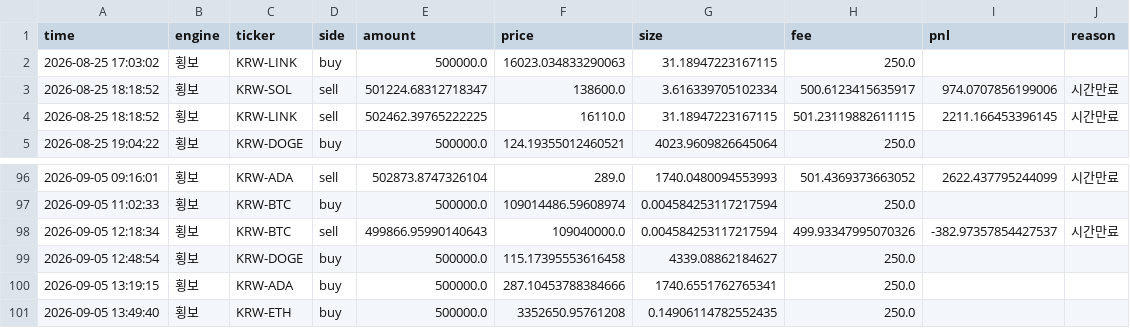
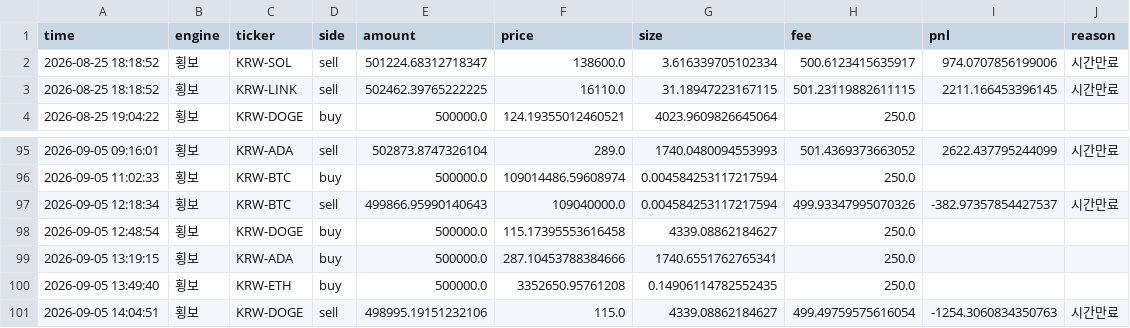
Before and after one commit to reoh97/SuperPro, a CSV file: reports/trades.csv, drawn as a sheet; only a part is shown, gaps mark what is left out.

```diff
--- a/reports/trades.csv
+++ b/reports/trades.csv
@@ -1,3 +1,2 @@
 time,engine,ticker,side,amount,price,size,fee,pnl,reason
-2026-08-25 17:03:02,횡보,KRW-LINK,buy,500000.0,16023.034833290063,31.18947223167115,250.0,,
 2026-08-25 18:18:52,횡보,KRW-SOL,sell,501224.68312718347,138600.0,3.616339705102334,500.6123415635917,974.0707856199006,시간만료
@@ -101 +100,2 @@ time,engine,ticker,side,amount,price,size,fee,pnl,reason
 2026-09-05 13:49:40,횡보,KRW-ETH,buy,500000.0,3352650.95761208,0.14906114782552435,250.0,,
+2026-09-05 14:04:51,횡보,KRW-DOGE,sell,498995.19151232106,115.0,4339.08862184627,499.49759575616054,-1254.3060834350763,시간만료
```
Also changed, not shown: 1 other file.
